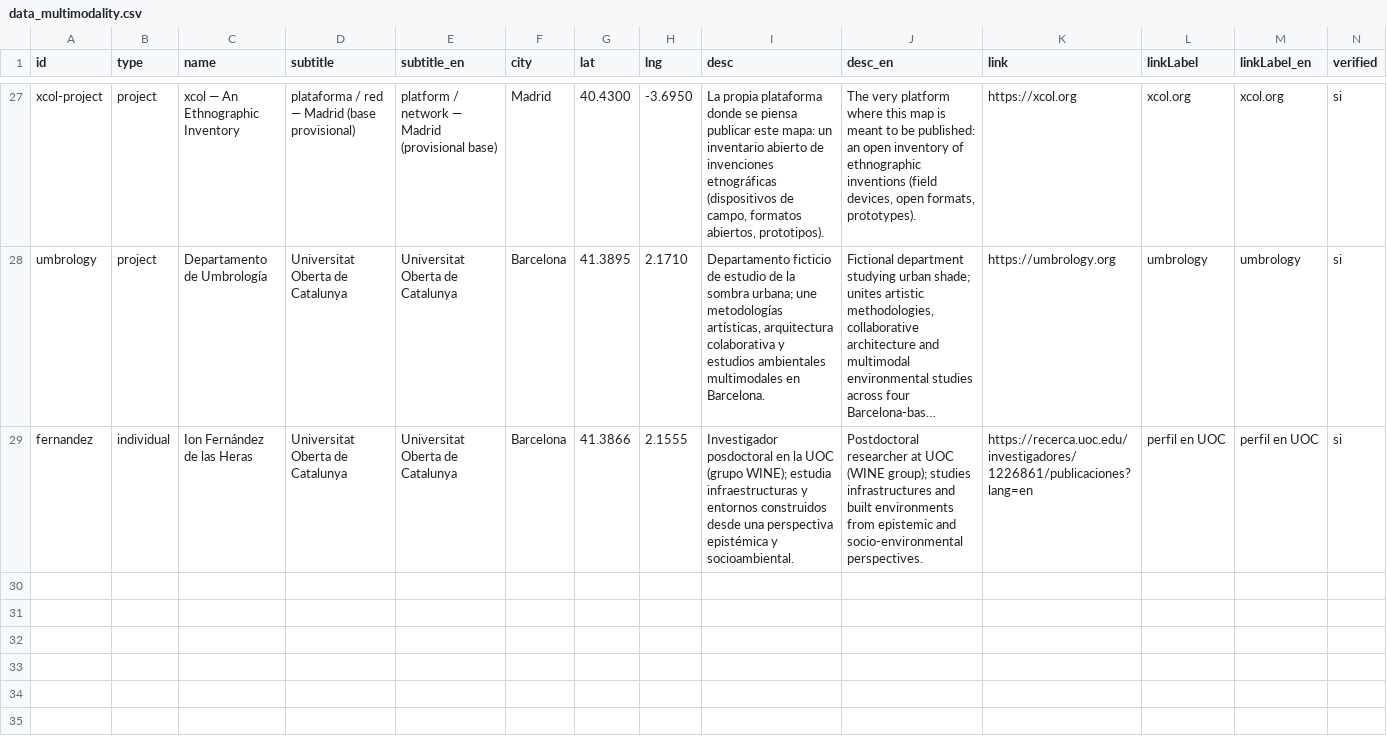
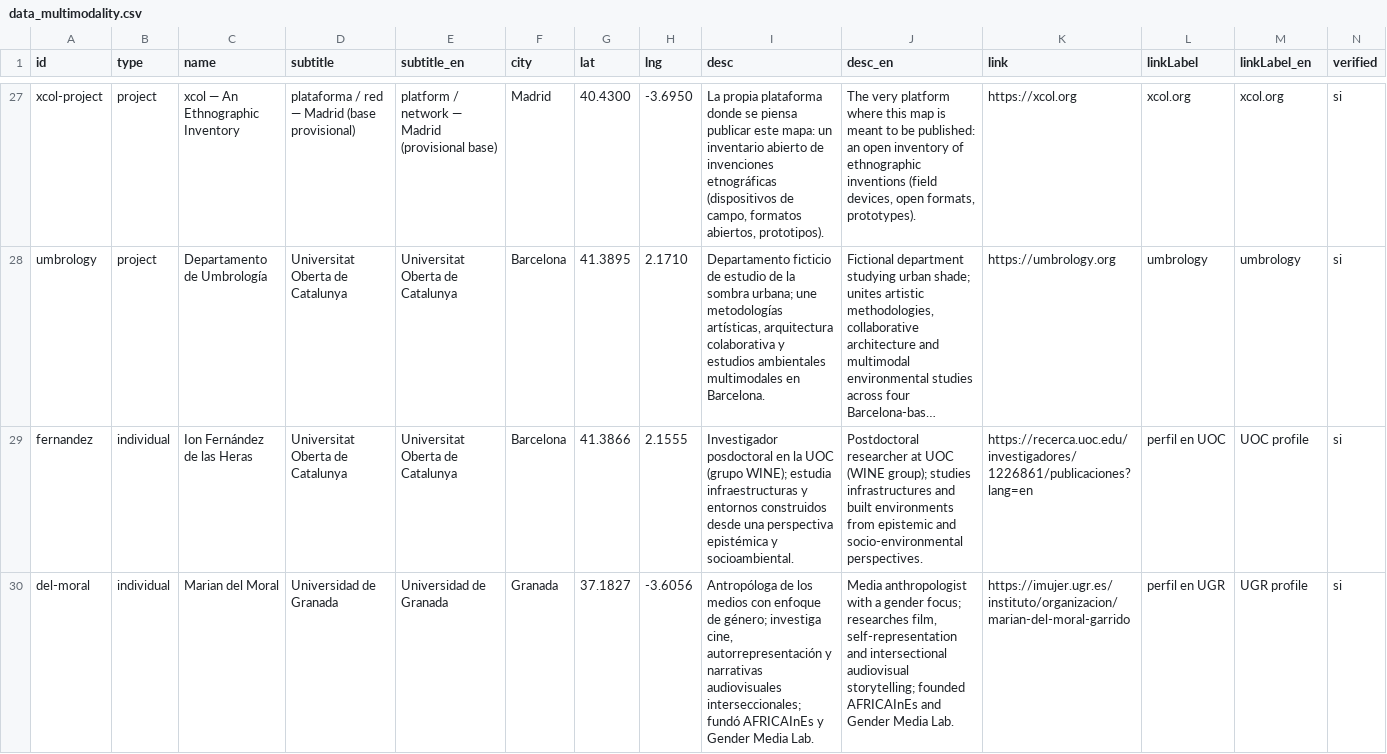
Before and after one commit to sorregoxyz/multimodal-anthropology-spain, a CSV file: data/data_multimodality.csv, drawn as a sheet; only a part is shown, gaps mark what is left out; long unchanged cells end in …; the diff names each change by its address in the sheet, - before the commit and + after, or states it on an @@ line.

Commit message:
Add Marian del Moral

```diff
--- a/data/data_multimodality.csv
+++ b/data/data_multimodality.csv
-M29 (linkLabel_en): perfil en UOC
+M29 (linkLabel_en): UOC profile
+row 30: del-moral | individual | Marian del Moral | Universidad de Granada | Universidad de Granada | Granada | 37.1827 | -3.6056 | Antropóloga de los medios con enfoque de género; investiga cine, autorrepresentación y narrativas audiovisuales interseccionales; fundó AFRICAInEs y Gender Media Lab. | Media anthropologist with a gender focus; researches film, self-representation and intersectional audiovisual storytelling; founded AFRICAInEs and Gender Media Lab. | https://imujer.ugr.es/instituto/organizacion/marian-del-moral-garrido | perfil en UGR | UGR profile | si
```
